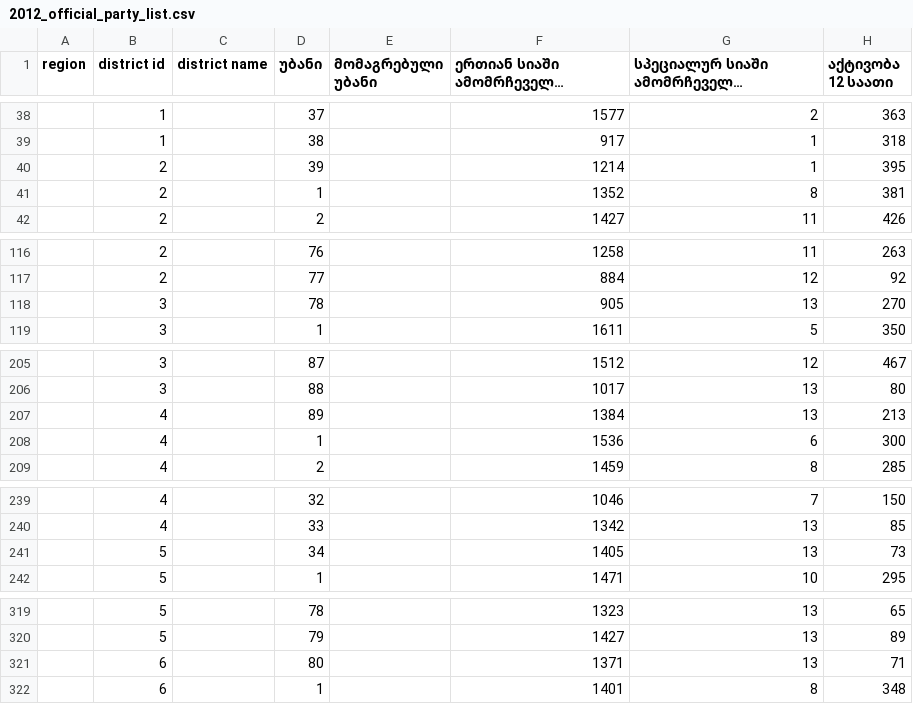
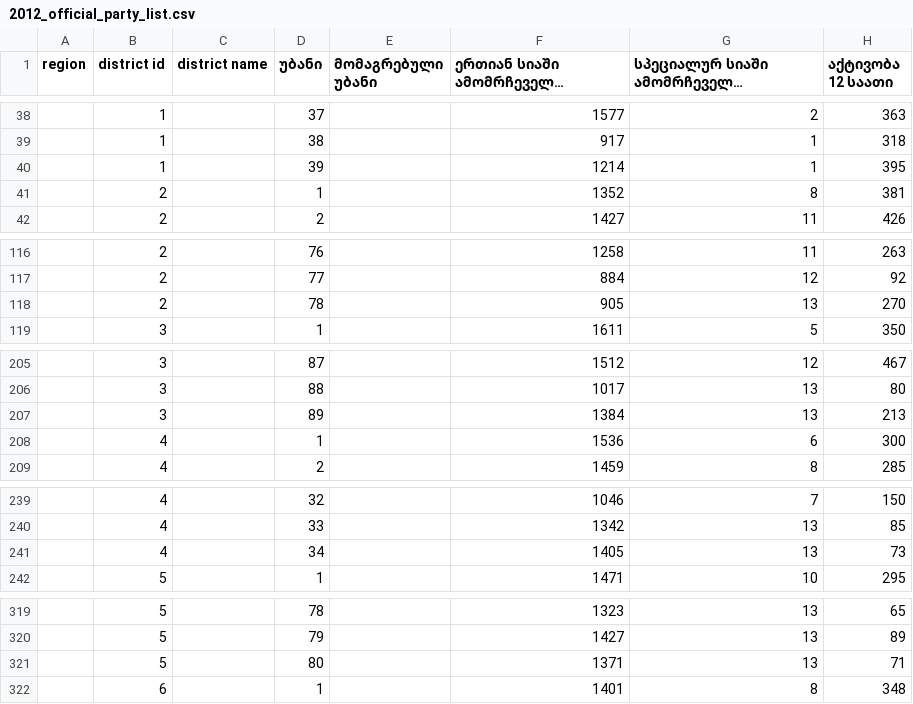
Before and after one commit to ForSetGeorgia/Georgian-Election-Data, a CSV file: db/load data/2012_official_party_list.csv, drawn as a sheet; only a part is shown, gaps mark what is left out; long unchanged cells end in …; the diff covers the shown part only; the diff names each change by its address in the sheet, - before the commit and + after, or states it on an @@ line.

Commit message:
fixed 2012 party list data

```diff
--- a/db/load data/2012_official_party_list.csv
+++ b/db/load data/2012_official_party_list.csv
-B40 (district id): 2
+B40 (district id): 1
-B118 (district id): 3
+B118 (district id): 2
-B207 (district id): 4
+B207 (district id): 3
-B241 (district id): 5
+B241 (district id): 4
-B321 (district id): 6
+B321 (district id): 5
```
Also changed, not shown: 68 edited cells elsewhere in this file, 1 other file.
